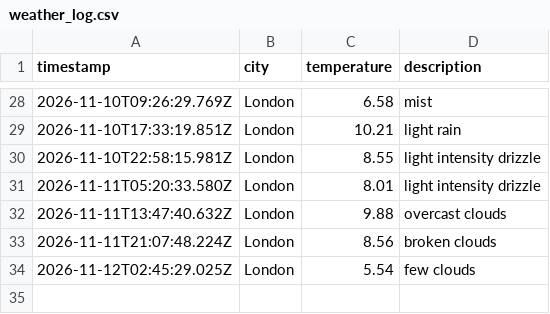
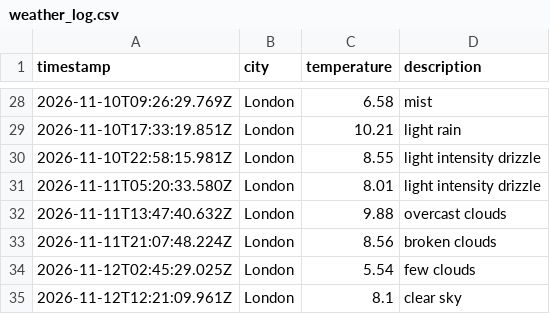
Before and after one commit to moniafavaro/weather_dataOps, a CSV file: data/weather_log.csv, drawn as a sheet; only a part is shown, gaps mark what is left out.

```diff
--- a/data/weather_log.csv
+++ b/data/weather_log.csv
@@ -34 +34,2 @@ timestamp,city,temperature,description
 2026-11-12T02:45:29.025Z,London,5.54,few clouds
+2026-11-12T12:21:09.961Z,London,8.1,clear sky
```
Also changed, not shown: 1 other file.
